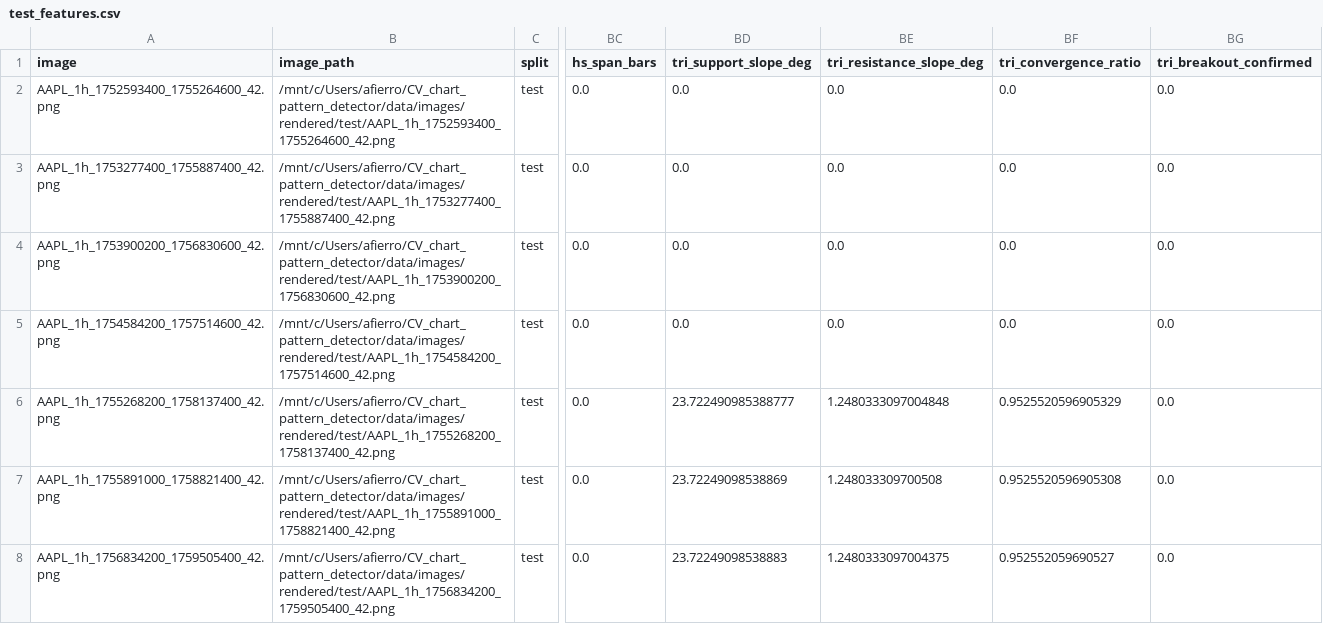
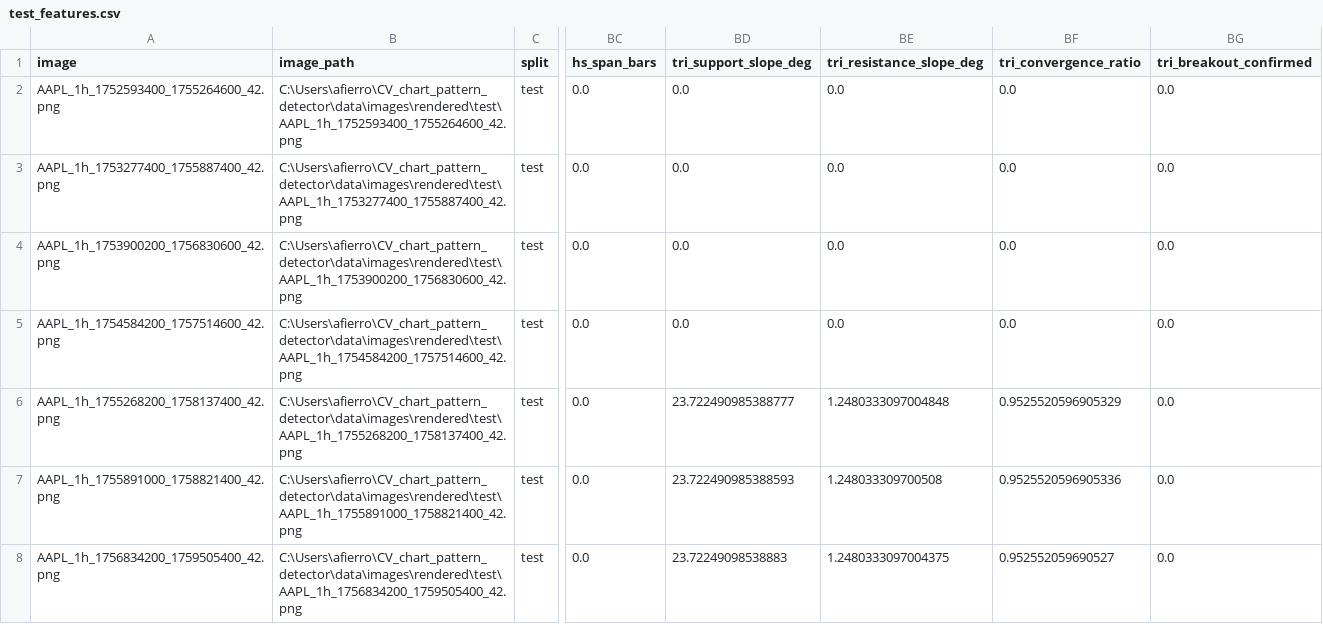
Before and after one commit to pipefie/CV_chart_pattern_detector, a CSV file: data/features/test_features.csv, drawn as a sheet; only a part is shown, gaps mark what is left out; the diff covers the shown part only; the diff names each change by its address in the sheet, - before the commit and + after, or states it on an @@ line.

```diff
--- a/data/features/test_features.csv
+++ b/data/features/test_features.csv
-B2 (image_path): /mnt/c/Users/afierro/CV_chart_pattern_detector/data/images/rendered/test/AAPL_1h_1752593400_1755264600_42.png
+B2 (image_path): C:\Users\afierro\CV_chart_pattern_detector\data\images\rendered\test\AAPL_1h_1752593400_1755264600_42.png
-B3 (image_path): /mnt/c/Users/afierro/CV_chart_pattern_detector/data/images/rendered/test/AAPL_1h_1753277400_1755887400_42.png
+B3 (image_path): C:\Users\afierro\CV_chart_pattern_detector\data\images\rendered\test\AAPL_1h_1753277400_1755887400_42.png
-B4 (image_path): /mnt/c/Users/afierro/CV_chart_pattern_detector/data/images/rendered/test/AAPL_1h_1753900200_1756830600_42.png
+B4 (image_path): C:\Users\afierro\CV_chart_pattern_detector\data\images\rendered\test\AAPL_1h_1753900200_1756830600_42.png
-B5 (image_path): /mnt/c/Users/afierro/CV_chart_pattern_detector/data/images/rendered/test/AAPL_1h_1754584200_1757514600_42.png
+B5 (image_path): C:\Users\afierro\CV_chart_pattern_detector\data\images\rendered\test\AAPL_1h_1754584200_1757514600_42.png
-B6 (image_path): /mnt/c/Users/afierro/CV_chart_pattern_detector/data/images/rendered/test/AAPL_1h_1755268200_1758137400_42.png
+B6 (image_path): C:\Users\afierro\CV_chart_pattern_detector\data\images\rendered\test\AAPL_1h_1755268200_1758137400_42.png
-B7 (image_path): /mnt/c/Users/afierro/CV_chart_pattern_detector/data/images/rendered/test/AAPL_1h_1755891000_1758821400_42.png
+B7 (image_path): C:\Users\afierro\CV_chart_pattern_detector\data\images\rendered\test\AAPL_1h_1755891000_1758821400_42.png
-BD7 (tri_support_slope_deg): 23.72249098538869
+BD7 (tri_support_slope_deg): 23.722490985388593
-BF7 (tri_convergence_ratio): 0.9525520596905308
+BF7 (tri_convergence_ratio): 0.9525520596905336
-B8 (image_path): /mnt/c/Users/afierro/CV_chart_pattern_detector/data/images/rendered/test/AAPL_1h_1756834200_1759505400_42.png
+B8 (image_path): C:\Users\afierro\CV_chart_pattern_detector\data\images\rendered\test\AAPL_1h_1756834200_1759505400_42.png
```
Also changed, not shown: 181 edited cells elsewhere in this file, data/features/val_features.csv, 3 other files.
